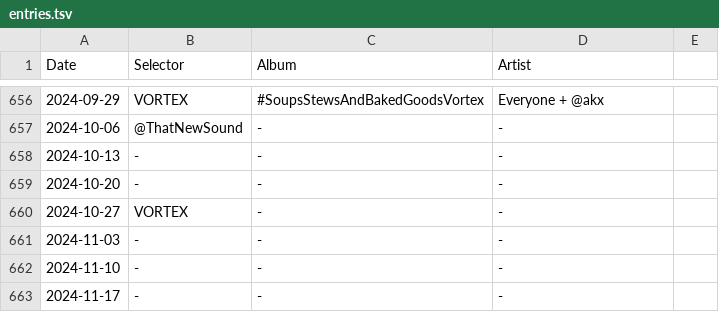
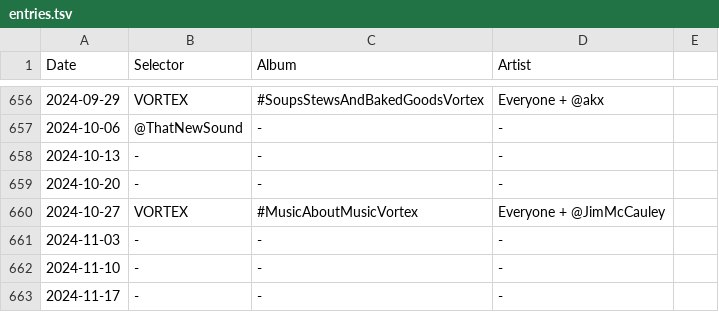
Before and after one commit to akx/listeningclub, a TSV file: entries.tsv, drawn as a sheet; only a part is shown, gaps mark what is left out.

Commit message:
Update about music about music

```diff
--- a/entries.tsv
+++ b/entries.tsv
@@ -659,3 +659,3 @@ Date	Selector	Album	Artist
 2024-10-20	-	-	-
-2024-10-27	VORTEX	-	-
+2024-10-27	VORTEX	#MusicAboutMusicVortex	Everyone + @JimMcCauley
 2024-11-03	-	-	-
```
Also changed, not shown: 1 other file.
